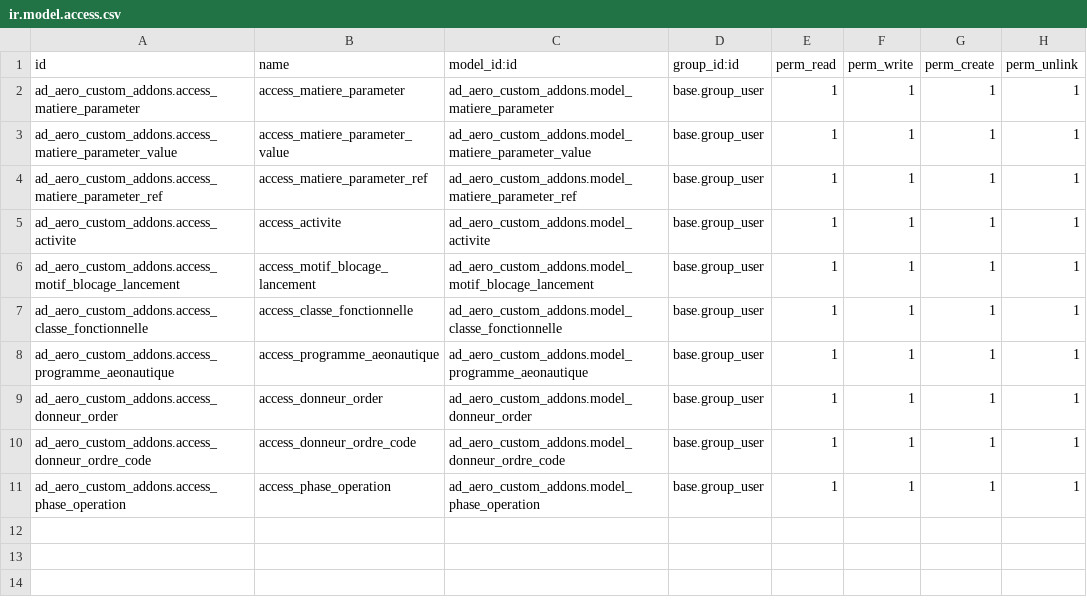
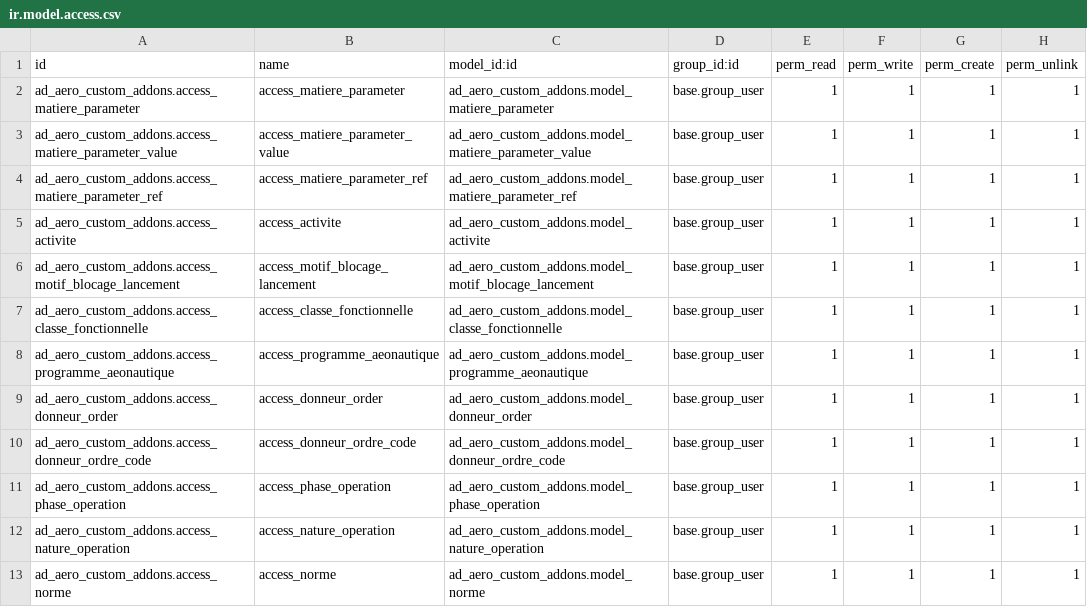
Before and after one commit to developpeurPDF/aeroprotec_odoo, a CSV file: Aero_addons/ad_aero_custom_addons/security/ir.model.access.csv, drawn as a sheet; the diff names each change by its address in the sheet, - before the commit and + after, or states it on an @@ line.

```diff
--- a/Aero_addons/ad_aero_custom_addons/security/ir.model.access.csv
+++ b/Aero_addons/ad_aero_custom_addons/security/ir.model.access.csv
+row 12: ad_aero_custom_addons.access_nature_operation | access_nature_operation | ad_aero_custom_addons.model_nature_operation | base.group_user | 1 | 1 | 1 | 1
+row 13: ad_aero_custom_addons.access_norme | access_norme | ad_aero_custom_addons.model_norme | base.group_user | 1 | 1 | 1 | 1
```
Also changed, not shown: 16 other files.
